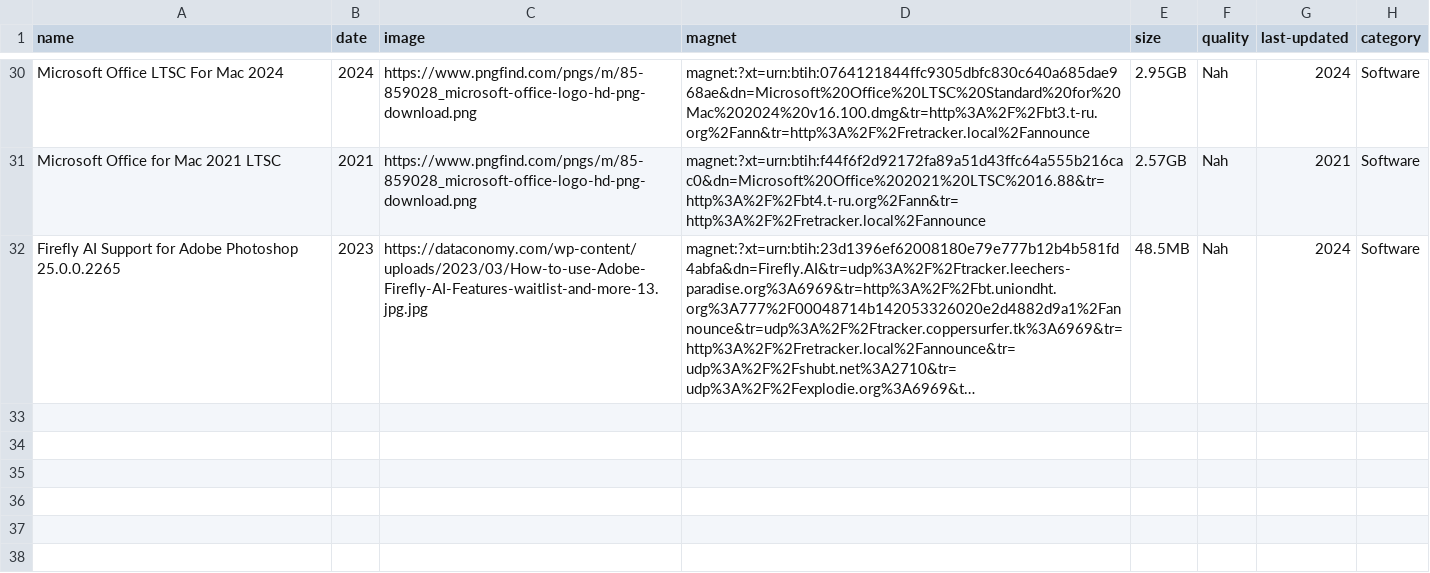
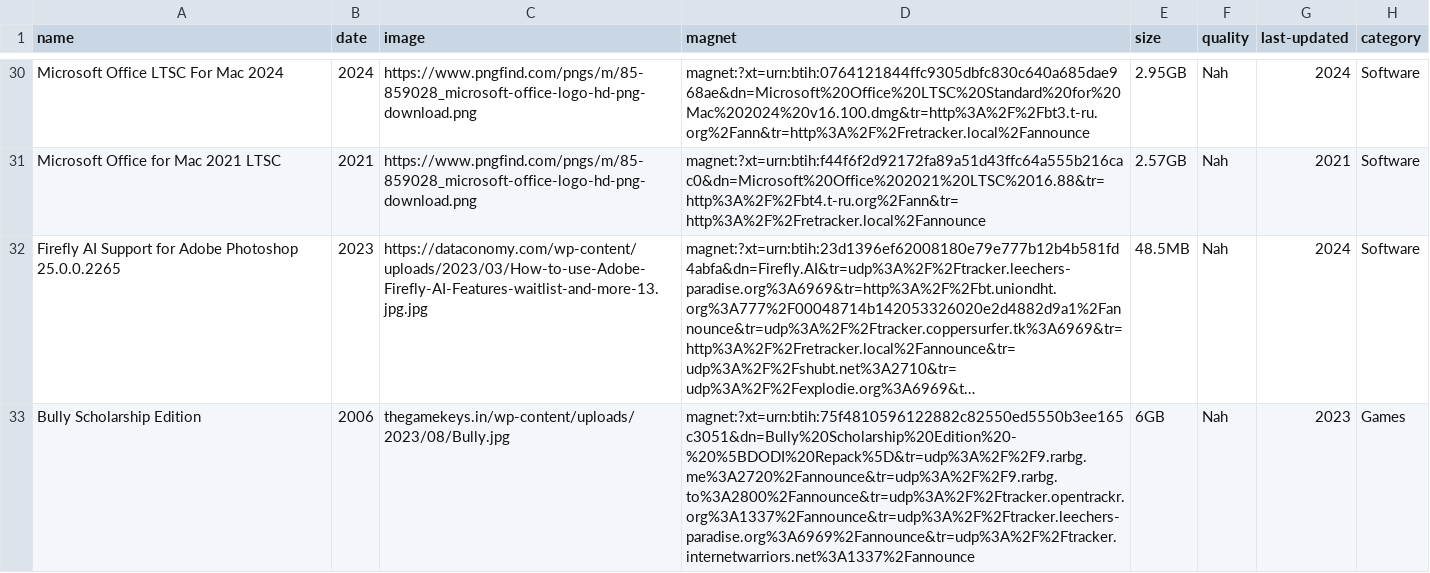
Before and after one commit to sadkjasldjlajdj3323213sdad/t, a CSV file: torrents.csv, drawn as a sheet; only a part is shown, gaps mark what is left out; long unchanged cells end in …; the diff names each change by its address in the sheet, - before the commit and + after, or states it on an @@ line.

```diff
--- a/torrents.csv
+++ b/torrents.csv
+row 33: Bully Scholarship Edition | 2006 | thegamekeys.in/wp-content/uploads/2023/08/Bully.jpg | magnet:?xt=urn:btih:75f4810596122882c82550ed5550b3ee165c3051&dn=Bully%20Scholarship%20Edition%20-%20%5BDODI%20Repack%5D&tr=udp%3A%2F%2F9.rarbg.me%3A2720%2Fannounce&tr=udp%3A%2F%2F9.rarbg.to%3A2800%2Fannounce&tr=udp%3A%2F%2Ftracker.opentrackr.org%3A1337%2Fannounce&tr=udp%3A%2F%2Ftracker.leechers-paradise.org%3A6969%2Fannounce&tr=udp%3A%2F%2Ftracker.internetwarriors.net%3A1337%2Fannounce | 6GB | Nah | 2023 | Games
```
